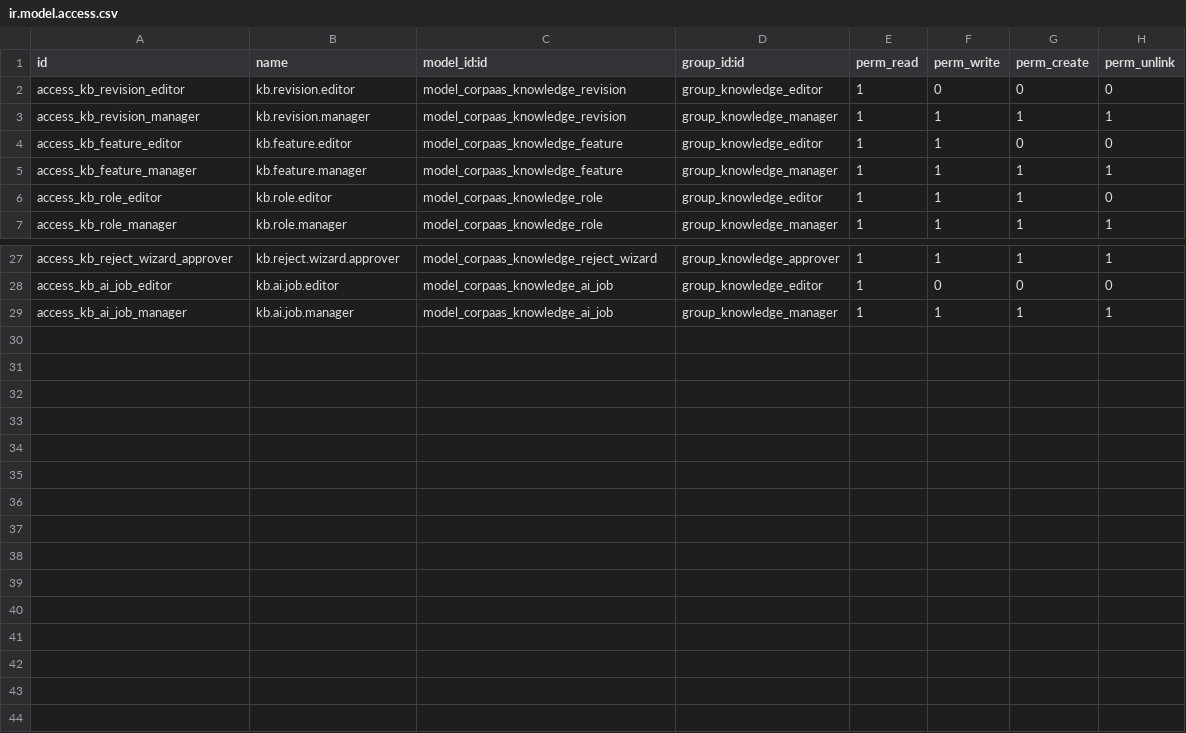
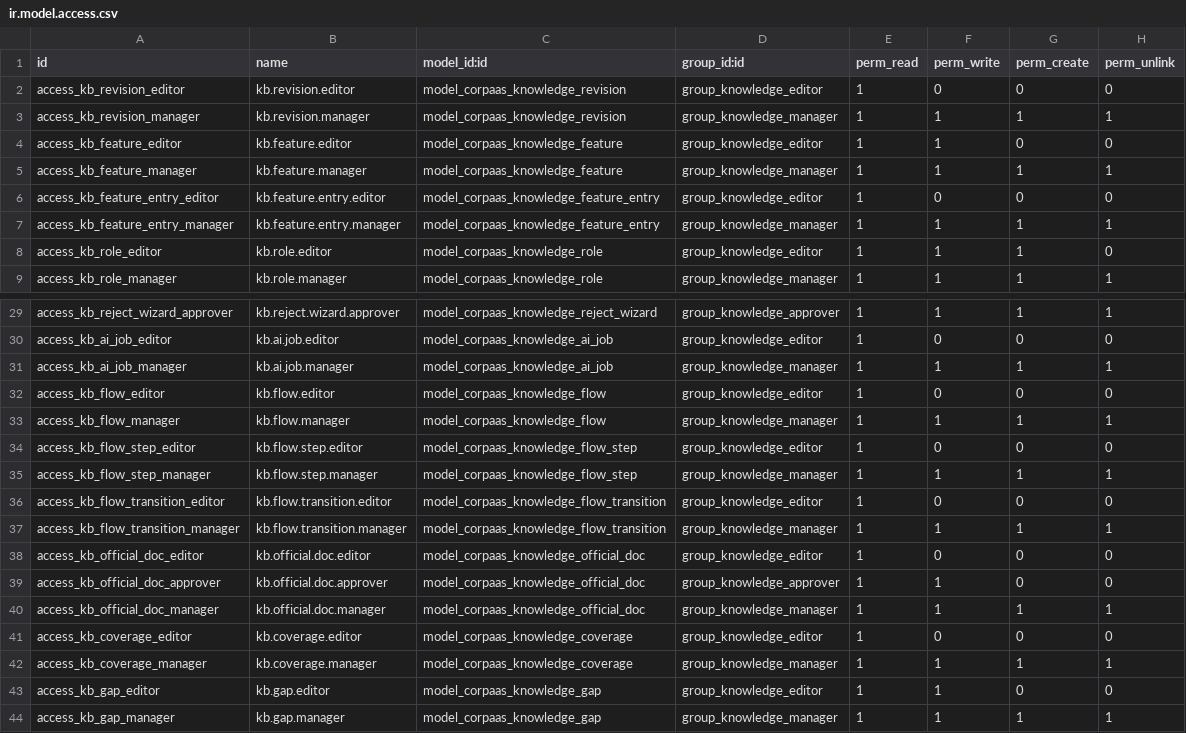
Before and after one commit to Dobtor/ProductivityTools, a CSV file: dobtor_corpaas_knowledge/security/ir.model.access.csv, drawn as a sheet; only a part is shown, gaps mark what is left out; the diff names each change by its address in the sheet, - before the commit and + after, or states it on an @@ line.

```diff
--- a/dobtor_corpaas_knowledge/security/ir.model.access.csv
+++ b/dobtor_corpaas_knowledge/security/ir.model.access.csv
+row 6: access_kb_feature_entry_editor | kb.feature.entry.editor | model_corpaas_knowledge_feature_entry | group_knowledge_editor | 1 | 0 | 0 | 0
+row 7: access_kb_feature_entry_manager | kb.feature.entry.manager | model_corpaas_knowledge_feature_entry | group_knowledge_manager | 1 | 1 | 1 | 1
+row 32: access_kb_flow_editor | kb.flow.editor | model_corpaas_knowledge_flow | group_knowledge_editor | 1 | 0 | 0 | 0
+row 33: access_kb_flow_manager | kb.flow.manager | model_corpaas_knowledge_flow | group_knowledge_manager | 1 | 1 | 1 | 1
+row 34: access_kb_flow_step_editor | kb.flow.step.editor | model_corpaas_knowledge_flow_step | group_knowledge_editor | 1 | 0 | 0 | 0
+row 35: access_kb_flow_step_manager | kb.flow.step.manager | model_corpaas_knowledge_flow_step | group_knowledge_manager | 1 | 1 | 1 | 1
+row 36: access_kb_flow_transition_editor | kb.flow.transition.editor | model_corpaas_knowledge_flow_transition | group_knowledge_editor | 1 | 0 | 0 | 0
+row 37: access_kb_flow_transition_manager | kb.flow.transition.manager | model_corpaas_knowledge_flow_transition | group_knowledge_manager | 1 | 1 | 1 | 1
+row 38: access_kb_official_doc_editor | kb.official.doc.editor | model_corpaas_knowledge_official_doc | group_knowledge_editor | 1 | 0 | 0 | 0
+row 39: access_kb_official_doc_approver | kb.official.doc.approver | model_corpaas_knowledge_official_doc | group_knowledge_approver | 1 | 1 | 0 | 0
+row 40: access_kb_official_doc_manager | kb.official.doc.manager | model_corpaas_knowledge_official_doc | group_knowledge_manager | 1 | 1 | 1 | 1
+row 41: access_kb_coverage_editor | kb.coverage.editor | model_corpaas_knowledge_coverage | group_knowledge_editor | 1 | 0 | 0 | 0
+row 42: access_kb_coverage_manager | kb.coverage.manager | model_corpaas_knowledge_coverage | group_knowledge_manager | 1 | 1 | 1 | 1
+row 43: access_kb_gap_editor | kb.gap.editor | model_corpaas_knowledge_gap | group_knowledge_editor | 1 | 1 | 0 | 0
+row 44: access_kb_gap_manager | kb.gap.manager | model_corpaas_knowledge_gap | group_knowledge_manager | 1 | 1 | 1 | 1
```
Also changed, not shown: 35 other files.
